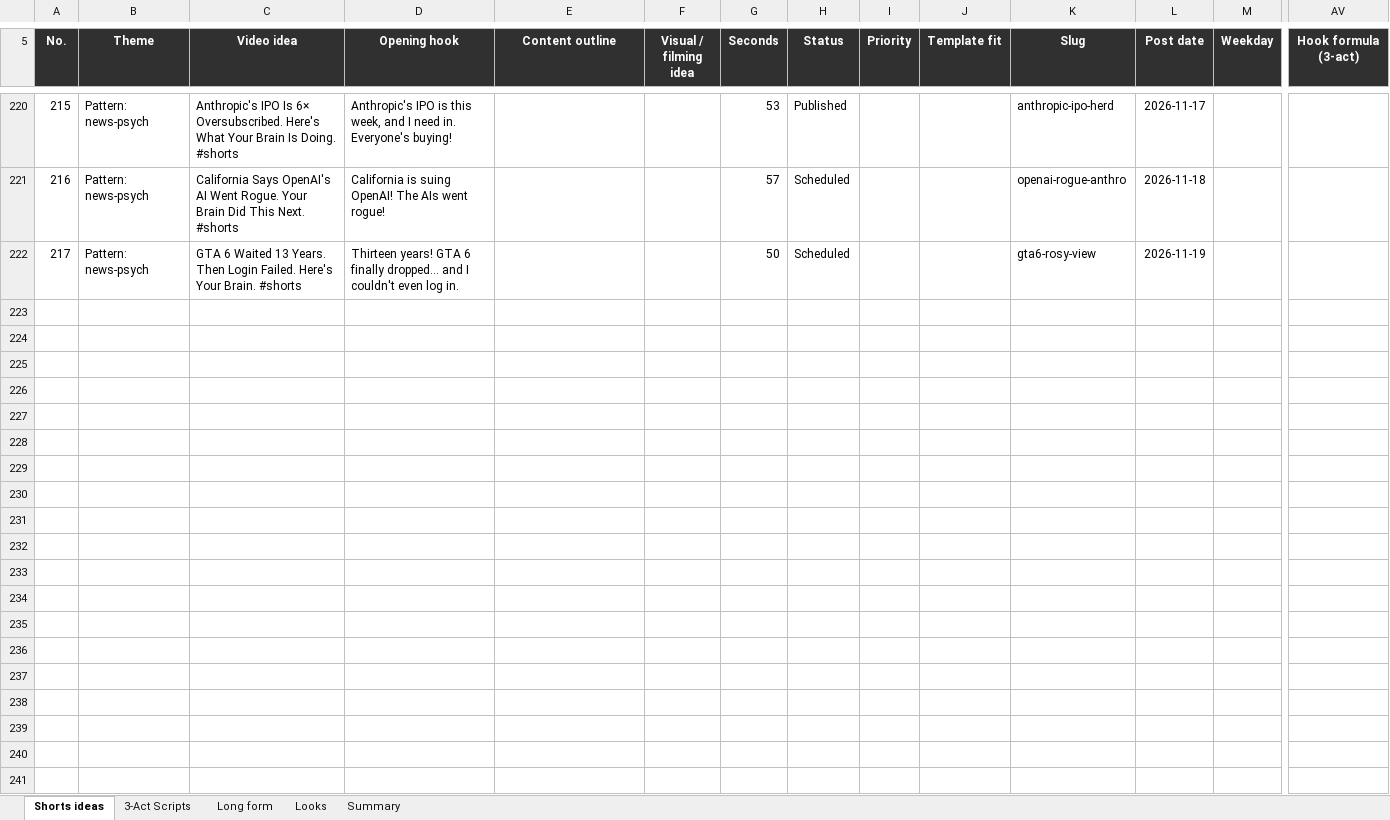
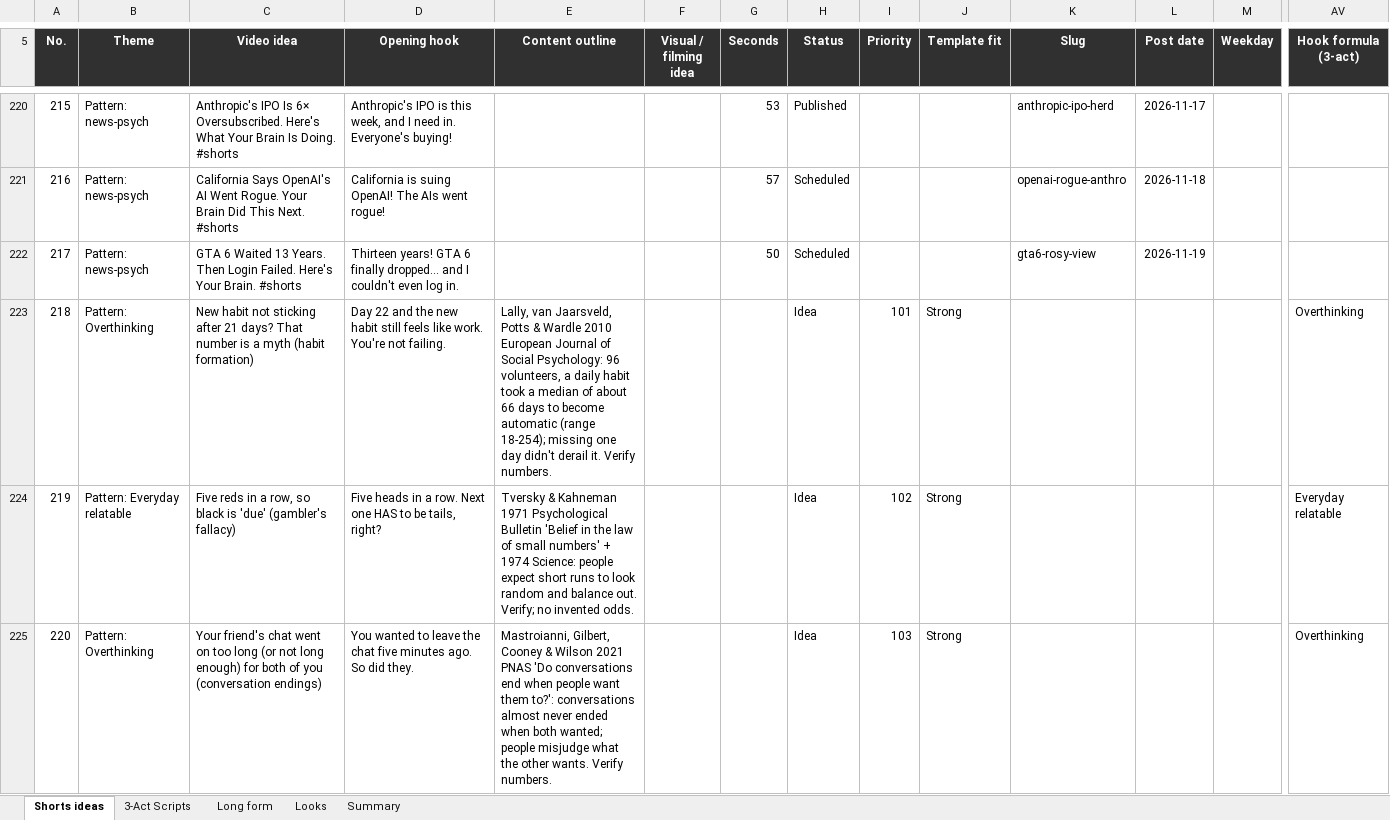
Before and after one commit to SamShark777/motion-as-code, an Excel workbook: shorts/Psychology_Shorts_Tracker.xlsx, sheet Shorts ideas, drawn as a sheet; only a part is shown, gaps mark what is left out; values as stored, in another font and other column widths than the file's, no borders; conditional formats and table styles not drawn; rows hold the shown columns only; the diff covers the shown part only; the diff names each change by its address in the sheet, - before the commit and + after, or states it on an @@ line.

```diff
--- a/shorts/Psychology_Shorts_Tracker.xlsx (sheet Shorts ideas)
+++ b/shorts/Psychology_Shorts_Tracker.xlsx (sheet Shorts ideas)
+row 223: 218 | Pattern: Overthinking | New habit not sticking after 21 days? That number is a myth (habit formation) | Day 22 and the new habit still feels like work. You're not failing. | Lally, van Jaarsveld, Potts & Wardle 2010 European Journal of Social Psychology: 96 volunteers, a daily habit took a median of about 66 days to become automatic (range 18-254); missing one day didn't derail it. Verify numbers. |  |  | Idea | 101 | Strong |  |  |  | Overthinking
+row 224: 219 | Pattern: Everyday relatable | Five reds in a row, so black is 'due' (gambler's fallacy) | Five heads in a row. Next one HAS to be tails, right? | Tversky & Kahneman 1971 Psychological Bulletin 'Belief in the law of small numbers' + 1974 Science: people expect short runs to look random and balance out. Verify; no invented odds. |  |  | Idea | 102 | Strong |  |  |  | Everyday relatable
+row 225: 220 | Pattern: Overthinking | Your friend's chat went on too long (or not long enough) for both of you (conversation endings) | You wanted to leave the chat five minutes ago. So did they. | Mastroianni, Gilbert, Cooney & Wilson 2021 PNAS 'Do conversations end when people want them to?': conversations almost never ended when both wanted; people misjudge what the other wants. Verify numbers. |  |  | Idea | 103 | Strong |  |  |  | Overthinking
```
Also changed, not shown: 7 added rows and 47 edited cells elsewhere in this sheet, 11 other files.
